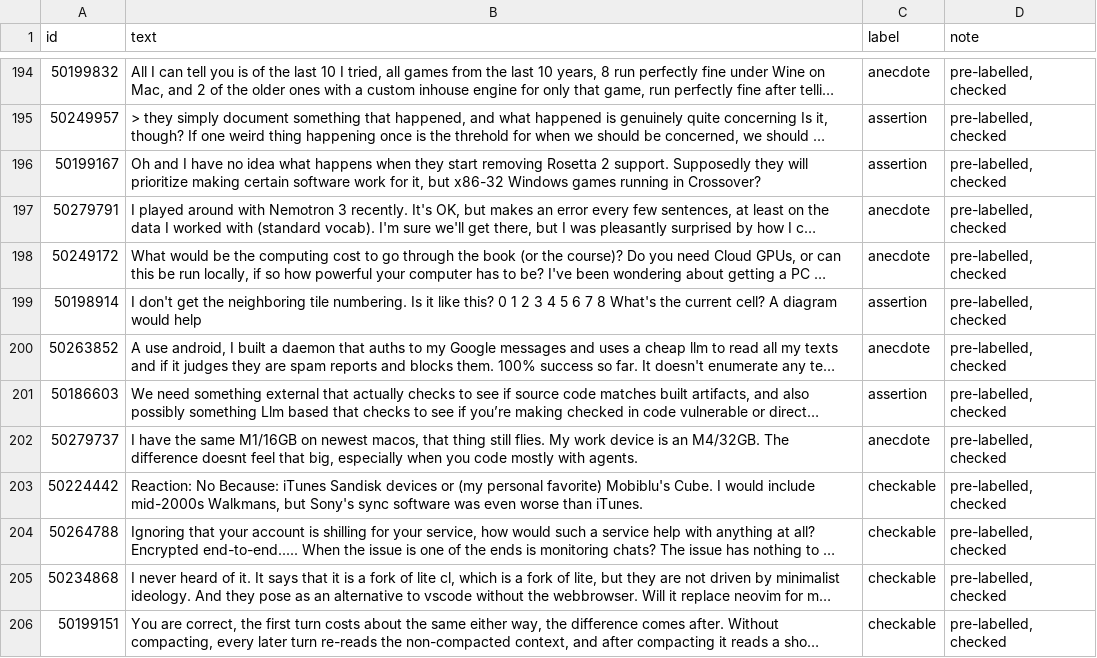
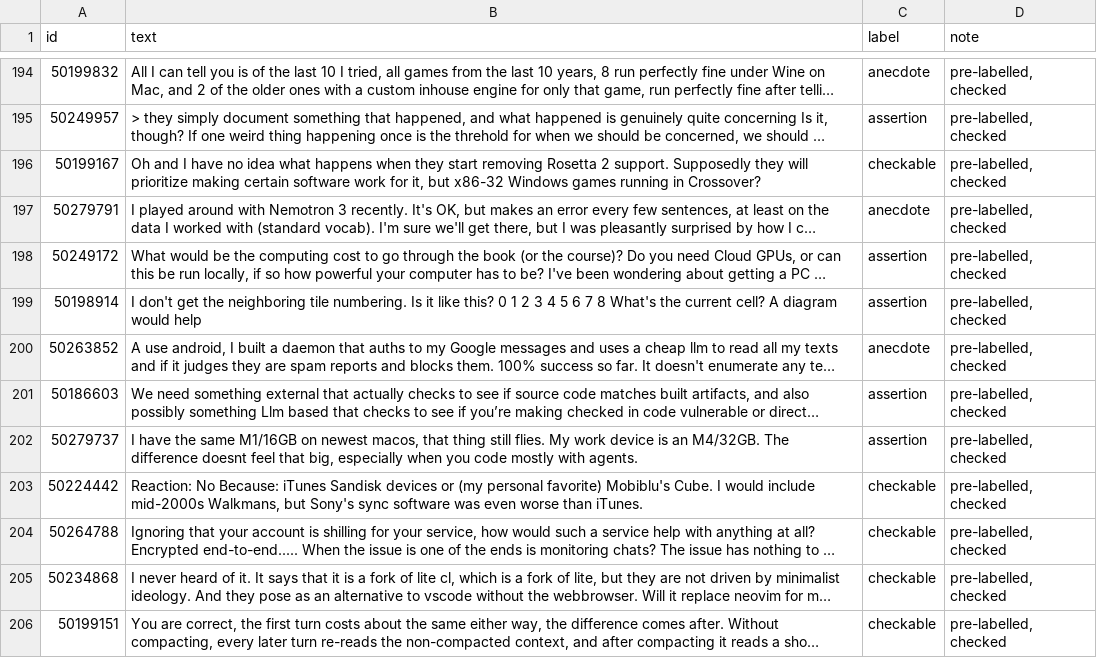
Before and after one commit to N-serena/ai201-project3-takemeter-starter-v2026, a CSV file: batch_prelabelled.csv, drawn as a sheet; only a part is shown, gaps mark what is left out; long unchanged cells end in …; the diff covers the shown part only; the diff names each change by its address in the sheet, - before the commit and + after, or states it on an @@ line.

Commit message:
Adopt the incident definition of anecdote and run the training

```diff
--- a/batch_prelabelled.csv
+++ b/batch_prelabelled.csv
-C196 (label): assertion
+C196 (label): checkable
-C198 (label): anecdote
+C198 (label): assertion
-C202 (label): anecdote
+C202 (label): assertion
```
Also changed, not shown: 49 edited cells elsewhere in this file, cold_batch.csv, 7 other files.
